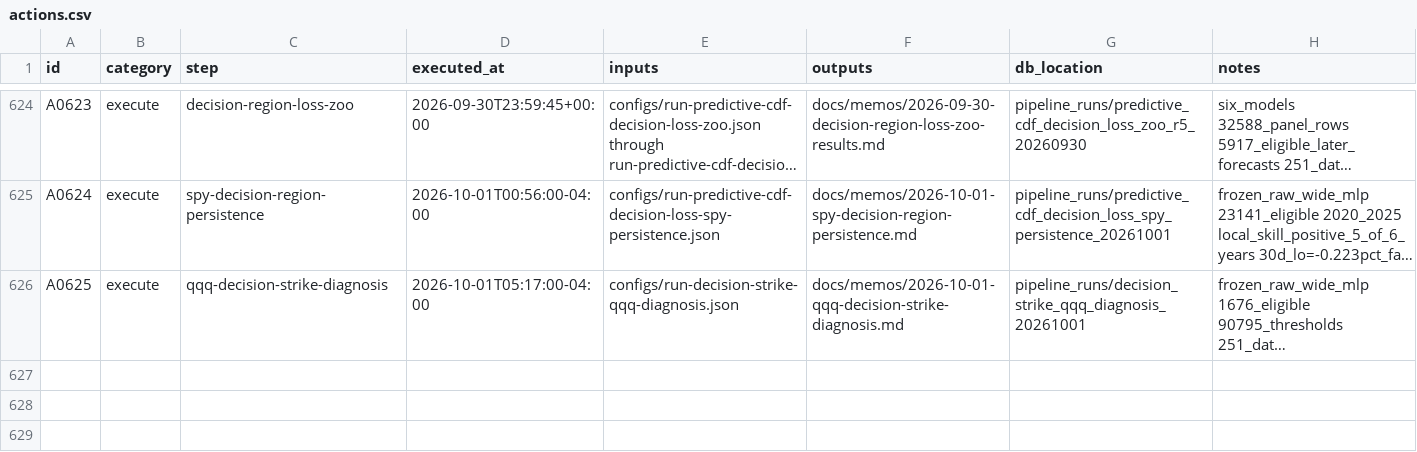
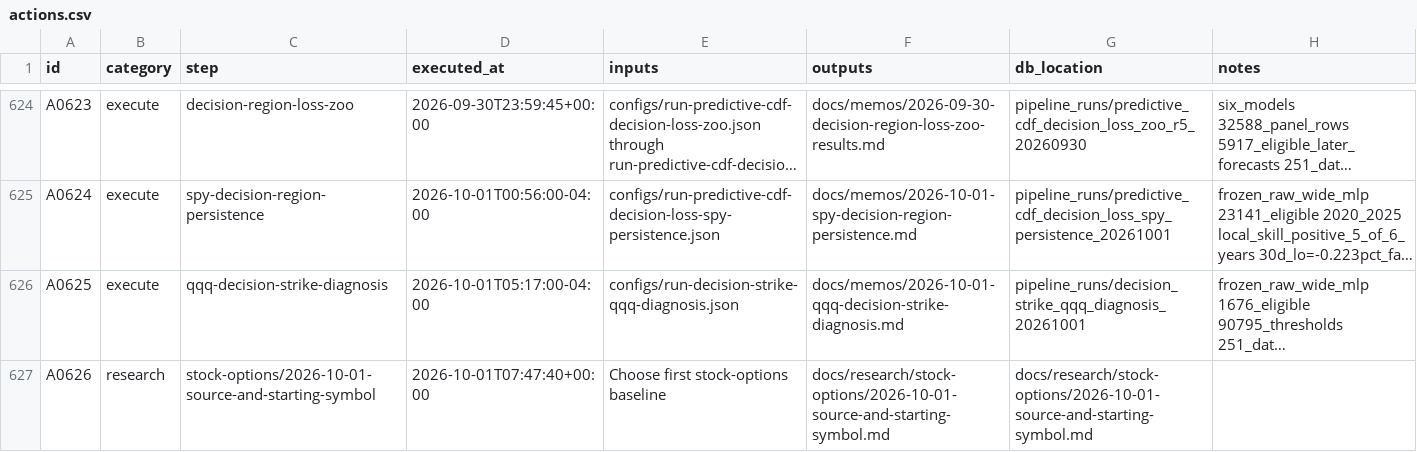
Before and after one commit to gdrusse/dskit, a CSV file: children/index_options/docs/decisioning/actions.csv, drawn as a sheet; only a part is shown, gaps mark what is left out; long unchanged cells end in …; the diff names each change by its address in the sheet, - before the commit and + after, or states it on an @@ line.

```diff
--- a/children/index_options/docs/decisioning/actions.csv
+++ b/children/index_options/docs/decisioning/actions.csv
+row 627: A0626 | research | stock-options/2026-10-01-source-and-starting-symbol | 2026-10-01T07:47:40+00:00 | Choose first stock-options baseline | docs/research/stock-options/2026-10-01-source-and-starting-symbol.md | docs/research/stock-options/2026-10-01-source-and-starting-symbol.md
```
Also changed, not shown: 7 other files.
